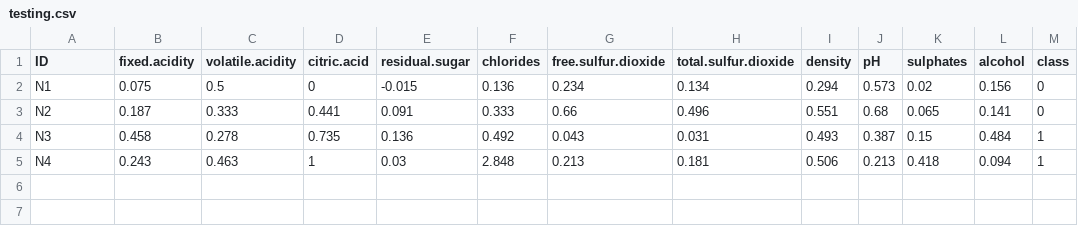
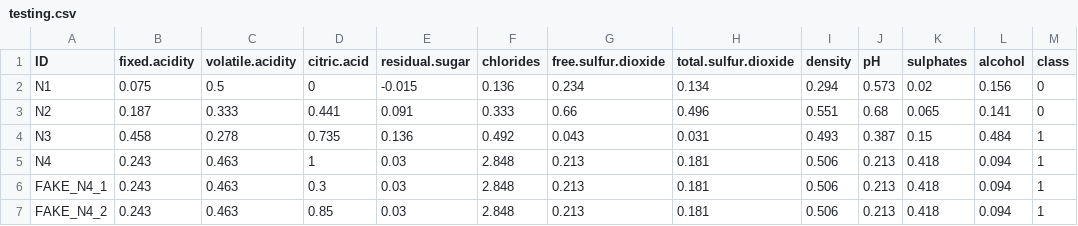
Before and after one commit to epbonacina/machine-learning, a CSV file: knn/data/normalized/11_features/testing.csv, drawn as a sheet; the diff names each change by its address in the sheet, - before the commit and + after, or states it on an @@ line.

Commit message:
Adds fake normalized testing instances

```diff
--- a/knn/data/normalized/11_features/testing.csv
+++ b/knn/data/normalized/11_features/testing.csv
+row 6: FAKE_N4_1 | 0.243 | 0.463 | 0.3 | 0.03 | 2.848 | 0.213 | 0.181 | 0.506 | 0.213 | 0.418 | 0.094 | 1
+row 7: FAKE_N4_2 | 0.243 | 0.463 | 0.85 | 0.03 | 2.848 | 0.213 | 0.181 | 0.506 | 0.213 | 0.418 | 0.094 | 1
```
Also changed, not shown: 1 other file.
